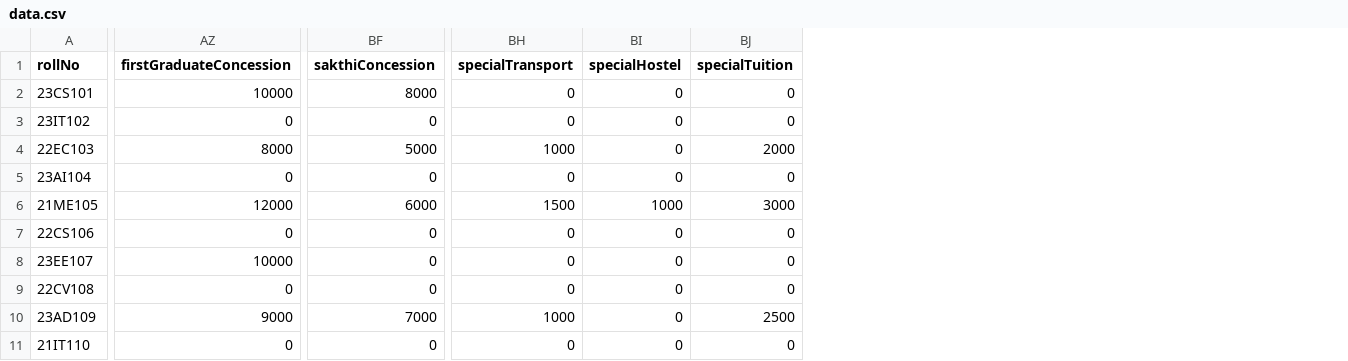
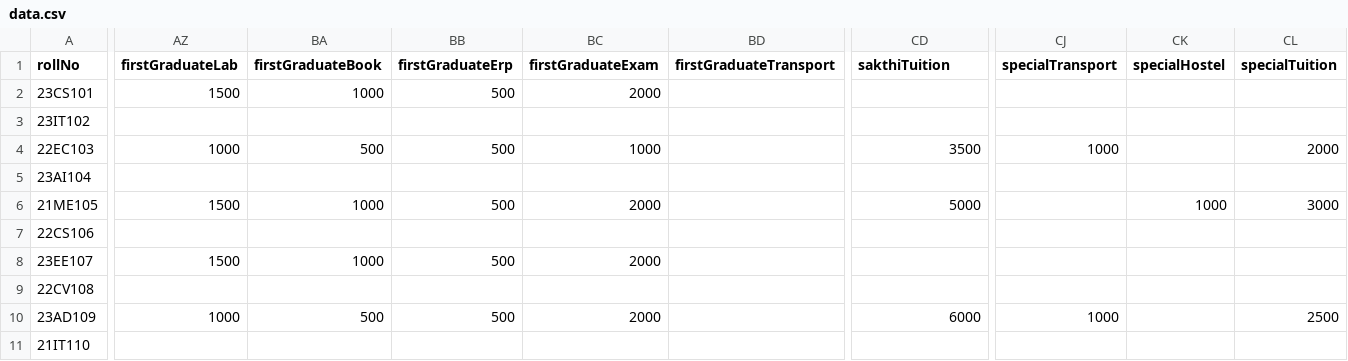
Before and after one commit to Abishek6702/finance_server, a CSV file: data.csv, drawn as a sheet; only a part is shown, gaps mark what is left out; removed rows and columns are numbered as before the commit, all else as after; the diff covers the shown part only; the diff names each change by its address in the sheet, - before the commit and + after, or states it on an @@ line.

```diff
--- a/data.csv
+++ b/data.csv
-column AZ (firstGraduateConcession), rows 2-11: 10000 | 0 | 8000 | 0 | 12000 | 0 | 10000 | 0 | 9000 | 0
+column AZ (firstGraduateLab), rows 2-10: 1500 |  | 1000 |  | 1500 |  | 1500 |  | 1000
+column BA (firstGraduateBook), rows 2-10: 1000 |  | 500 |  | 1000 |  | 1000 |  | 500
+column BB (firstGraduateErp), rows 2-10: 500 |  | 500 |  | 500 |  | 500 |  | 500
+column BC (firstGraduateExam), rows 2-10: 2000 |  | 1000 |  | 2000 |  | 2000 |  | 2000
+column BD (firstGraduateTransport), empty
-CD1: sakthiConcession
+CD1: sakthiTuition
-CD2 (sakthiTuition): 8000
+CD2 (sakthiTuition): (empty)
-CJ2:CJ3 (specialTransport): 0
+CJ2:CJ3 (specialTransport): (empty)
-CK2:CK5 (specialHostel): 0
+CK2:CK5 (specialHostel): (empty)
-CL2:CL3 (specialTuition): 0
+CL2:CL3 (specialTuition): (empty)
-CD3 (sakthiTuition): 0
+CD3 (sakthiTuition): (empty)
-CD4 (sakthiTuition): 5000
+CD4 (sakthiTuition): 3500
-CD5 (sakthiTuition): 0
+CD5 (sakthiTuition): (empty)
-CJ5 (specialTransport): 0
+CJ5 (specialTransport): (empty)
-CL5 (specialTuition): 0
+CL5 (specialTuition): (empty)
-CD6 (sakthiTuition): 6000
+CD6 (sakthiTuition): 5000
-CJ6 (specialTransport): 1500
+CJ6 (specialTransport): (empty)
-CD7:CD9 (sakthiTuition): 0
+CD7:CD9 (sakthiTuition): (empty)
-CJ7:CJ9 (specialTransport): 0
+CJ7:CJ9 (specialTransport): (empty)
-CK7:CK11 (specialHostel): 0
+CK7:CK11 (specialHostel): (empty)
-CL7:CL9 (specialTuition): 0
+CL7:CL9 (specialTuition): (empty)
-CD10 (sakthiTuition): 7000
+CD10 (sakthiTuition): 6000
-CD11 (sakthiTuition): 0
+CD11 (sakthiTuition): (empty)
-CJ11 (specialTransport): 0
+CJ11 (specialTransport): (empty)
-CL11 (specialTuition): 0
+CL11 (specialTuition): (empty)
```
Also changed, not shown: 26 added columns and 2 removed columns elsewhere in this file, 41 other files.
